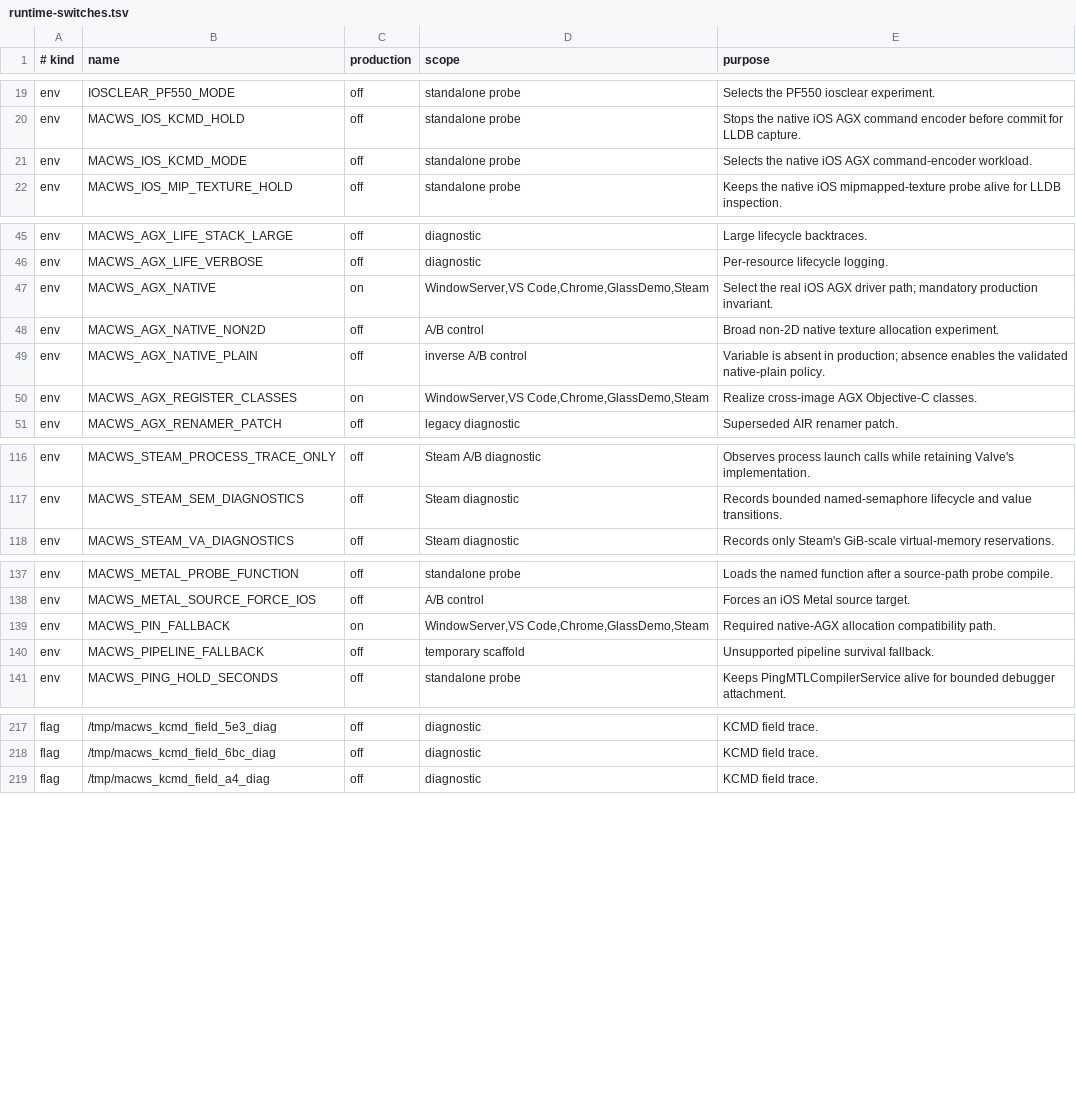
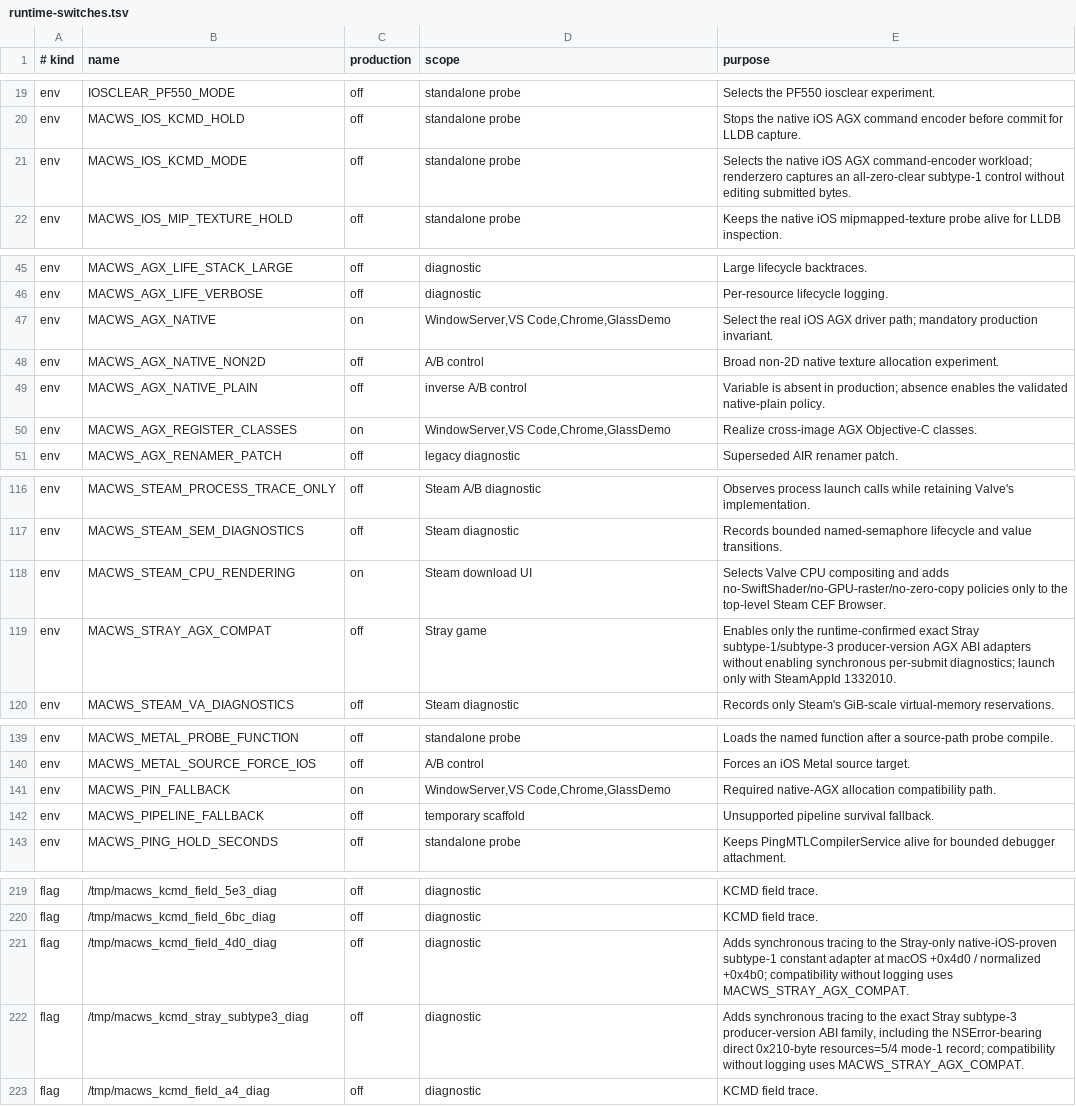
Before and after one commit to DCMMC/MacWSBootingGuide, a TSV file: docs/runtime-switches.tsv, drawn as a sheet; only a part is shown, gaps mark what is left out.

Commit message:
Ship macPad UX, Weather lifecycle, and Stray runtime groundwork

```diff
--- a/docs/runtime-switches.tsv
+++ b/docs/runtime-switches.tsv
@@ -20,3 +20,3 @@ env	IOSCLEAR_PF550_MODE	off	standalone probe	Selects the PF550 iosclear experime
 env	MACWS_IOS_KCMD_HOLD	off	standalone probe	Stops the native iOS AGX command encoder before commit for LLDB capture.
-env	MACWS_IOS_KCMD_MODE	off	standalone probe	Selects the native iOS AGX command-encoder workload.
+env	MACWS_IOS_KCMD_MODE	off	standalone probe	Selects the native iOS AGX command-encoder workload; renderzero captures an all-zero-clear subtype-1 control without editing submitted bytes.
 env	MACWS_IOS_MIP_TEXTURE_HOLD	off	standalone probe	Keeps the native iOS mipmapped-texture probe alive for LLDB inspection.
@@ -46,6 +46,6 @@ env	MACWS_AGX_LIFE_STACK_LARGE	off	diagnostic	Large lifecycle backtraces.
 env	MACWS_AGX_LIFE_VERBOSE	off	diagnostic	Per-resource lifecycle logging.
-env	MACWS_AGX_NATIVE	on	WindowServer,VS Code,Chrome,GlassDemo,Steam	Select the real iOS AGX driver path; mandatory production invariant.
+env	MACWS_AGX_NATIVE	on	WindowServer,VS Code,Chrome,GlassDemo	Select the real iOS AGX driver path; mandatory production invariant.
 env	MACWS_AGX_NATIVE_NON2D	off	A/B control	Broad non-2D native texture allocation experiment.
 env	MACWS_AGX_NATIVE_PLAIN	off	inverse A/B control	Variable is absent in production; absence enables the validated native-plain policy.
-env	MACWS_AGX_REGISTER_CLASSES	on	WindowServer,VS Code,Chrome,GlassDemo,Steam	Realize cross-image AGX Objective-C classes.
+env	MACWS_AGX_REGISTER_CLASSES	on	WindowServer,VS Code,Chrome,GlassDemo	Realize cross-image AGX Objective-C classes.
 env	MACWS_AGX_RENAMER_PATCH	off	legacy diagnostic	Superseded AIR renamer patch.
@@ -117,2 +117,4 @@ env	MACWS_STEAM_PROCESS_TRACE_ONLY	off	Steam A/B diagnostic	Observes process lau
 env	MACWS_STEAM_SEM_DIAGNOSTICS	off	Steam diagnostic	Records bounded named-semaphore lifecycle and value transitions.
+env	MACWS_STEAM_CPU_RENDERING	on	Steam download UI	Selects Valve CPU compositing and adds no-SwiftShader/no-GPU-raster/no-zero-copy policies only to the top-level Steam CEF Browser.
+env	MACWS_STRAY_AGX_COMPAT	off	Stray game	Enables only the runtime-confirmed exact Stray subtype-1/subtype-3 producer-version AGX ABI adapters without enabling synchronous per-submit diagnostics; launch only with SteamAppId 1332010.
 env	MACWS_STEAM_VA_DIAGNOSTICS	off	Steam diagnostic	Records only Steam's GiB-scale virtual-memory reservations.
@@ -138,3 +140,3 @@ env	MACWS_METAL_PROBE_FUNCTION	off	standalone probe	Loads the named function aft
 env	MACWS_METAL_SOURCE_FORCE_IOS	off	A/B control	Forces an iOS Metal source target.
-env	MACWS_PIN_FALLBACK	on	WindowServer,VS Code,Chrome,GlassDemo,Steam	Required native-AGX allocation compatibility path.
+env	MACWS_PIN_FALLBACK	on	WindowServer,VS Code,Chrome,GlassDemo	Required native-AGX allocation compatibility path.
 env	MACWS_PIPELINE_FALLBACK	off	temporary scaffold	Unsupported pipeline survival fallback.
@@ -218,2 +220,4 @@ flag	/tmp/macws_kcmd_field_5e3_diag	off	diagnostic	KCMD field trace.
 flag	/tmp/macws_kcmd_field_6bc_diag	off	diagnostic	KCMD field trace.
+flag	/tmp/macws_kcmd_field_4d0_diag	off	diagnostic	Adds synchronous tracing to the Stray-only native-iOS-proven subtype-1 constant adapter at macOS +0x4d0 / normalized +0x4b0; compatibility without logging uses MACWS_STRAY_AGX_COMPAT.
+flag	/tmp/macws_kcmd_stray_subtype3_diag	off	diagnostic	Adds synchronous tracing to the exact Stray subtype-3 producer-version ABI family, including the NSError-bearing direct 0x210-byte resources=5/4 mode-1 record; compatibility without logging uses MACWS_STRAY_AGX_COMPAT.
 flag	/tmp/macws_kcmd_field_a4_diag	off	diagnostic	KCMD field trace.
```
Also changed, not shown: 42 other files.
